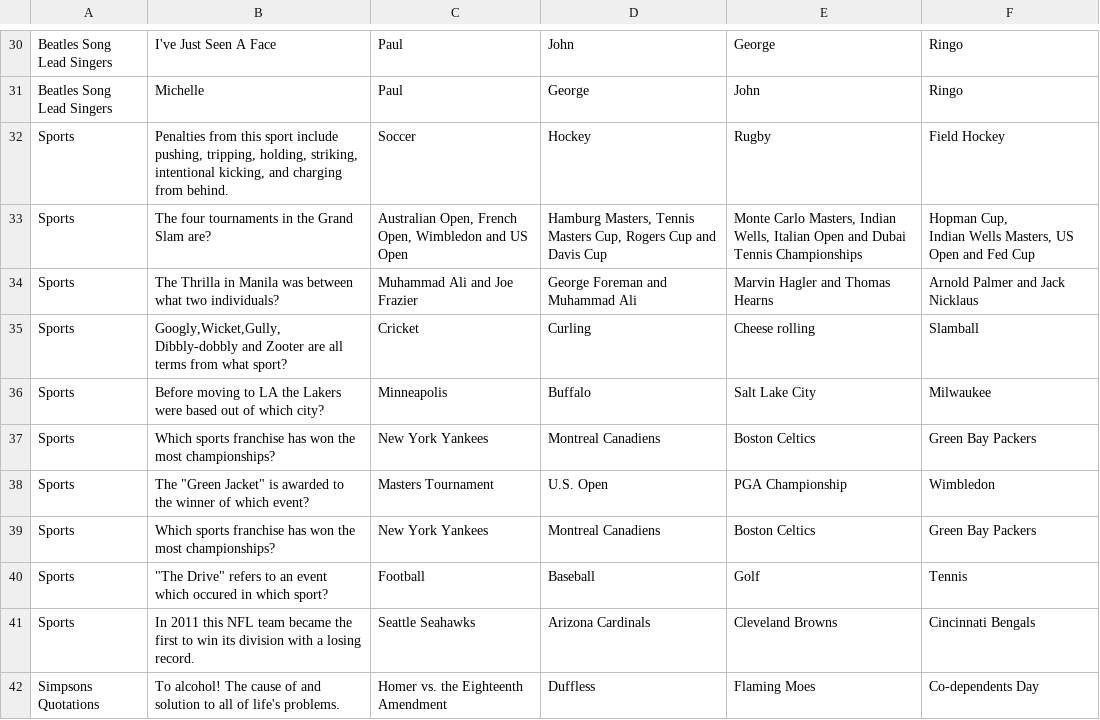
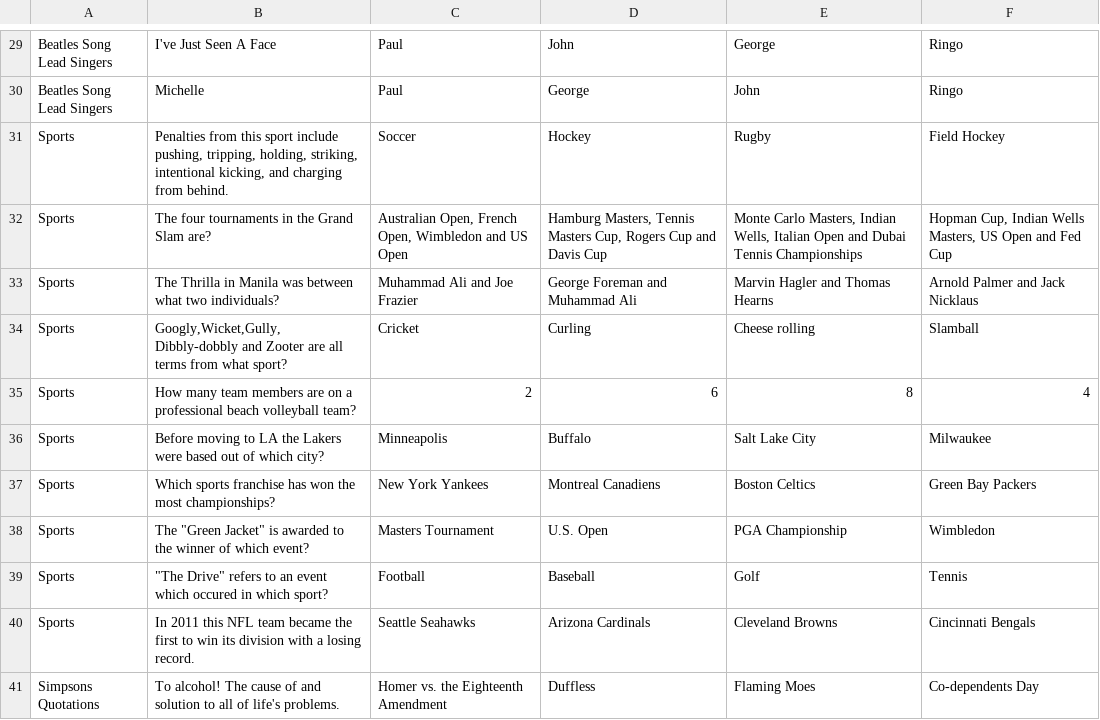
Before and after one commit to BoltVanderhuge/Mod1_Quiz_and_Dragons, a CSV file: lib/seeds/questions.csv (was db/questions.csv), drawn as a sheet; only a part is shown, gaps mark what is left out; the diff covers the shown part only.

```diff
--- a/db/questions.csv
+++ b/lib/seeds/questions.csv
@@ -34,7 +32,5 @@ Sports,"Penalties from this sport include pushing, tripping, holding, striking,
-Sports,The four tournaments in the Grand Slam are?,"Australian Open, French Open, Wimbledon and US Open","Hamburg Masters, Tennis Masters Cup, Rogers Cup and Davis Cup
-
-                    ","Monte Carlo Masters, Indian Wells, Italian Open and Dubai Tennis Championships","Hopman Cup,
-Indian Wells Masters, US Open and Fed Cup"
+Sports,The four tournaments in the Grand Slam are?,"Australian Open, French Open, Wimbledon and US Open","Hamburg Masters, Tennis Masters Cup, Rogers Cup and Davis Cup","Monte Carlo Masters, Indian Wells, Italian Open and Dubai Tennis Championships","Hopman Cup, Indian Wells Masters, US Open and Fed Cup"
 Sports,The Thrilla in Manila was between what two individuals?, Muhammad Ali and Joe Frazier, George Foreman and Muhammad Ali, Marvin Hagler and Thomas Hearns, Arnold Palmer and Jack Nicklaus
 Sports,"Googly,Wicket,Gully, Dibbly-dobbly and Zooter are all terms from what sport?",Cricket,Curling,Cheese rolling,Slamball
+Sports,How many team members are on a professional beach volleyball team?,2,6,8,4
 Sports,Before moving to LA the Lakers were based out of which city?,Minneapolis,Buffalo,Salt Lake City,Milwaukee
@@ -42,3 +38,2 @@ Sports,Which sports franchise has won the most championships? ,New York Yankees,
 Sports,"The ""Green Jacket"" is awarded to the winner of which event?",Masters Tournament,U.S. Open,PGA Championship,Wimbledon
-Sports,Which sports franchise has won the most championships?,New York Yankees,Montreal Canadiens,Boston Celtics,Green Bay Packers
 Sports,"""The Drive"" refers to an event which occured in which sport?",Football,Baseball,Golf,Tennis
```
Also changed, not shown: 20 removed rows and 1 edited cell elsewhere in this file, lib/seeds/questions1.csv, 4 other files.
